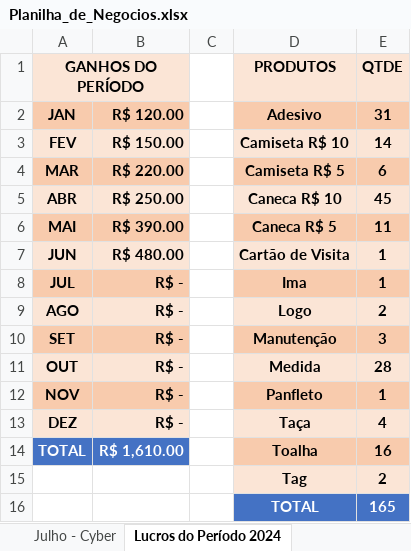
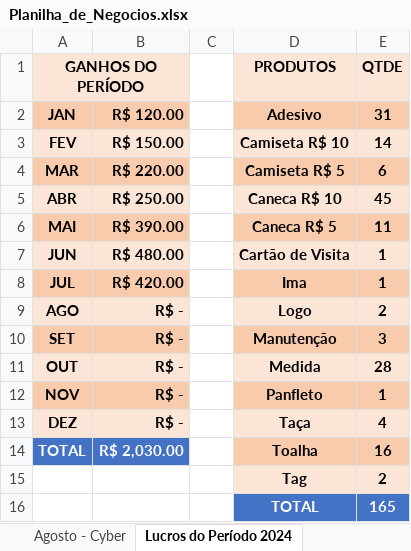
Before and after one commit to Leal2021/CorelDraw-Arquivos, an Excel workbook: Planilha_de_Negocios.xlsx, sheet Lucros do Período 2024, drawn as a sheet; values as stored, in another font and other column widths than the file's, no borders; charts and pictures not drawn; the diff names each change by its address in the sheet, - before the commit and + after, or states it on an @@ line.

```diff
--- a/Planilha_de_Negocios.xlsx (sheet Lucros do Período 2024)
+++ b/Planilha_de_Negocios.xlsx (sheet Lucros do Período 2024)
+sheet tab: Agosto - Cyber
-B8: R$ -
+B8: R$ 420.00
-B14: R$ 1,610.00
+B14: R$ 2,030.00
```
Also changed, not shown: sheet Julho - Cyber, charts or pictures.
